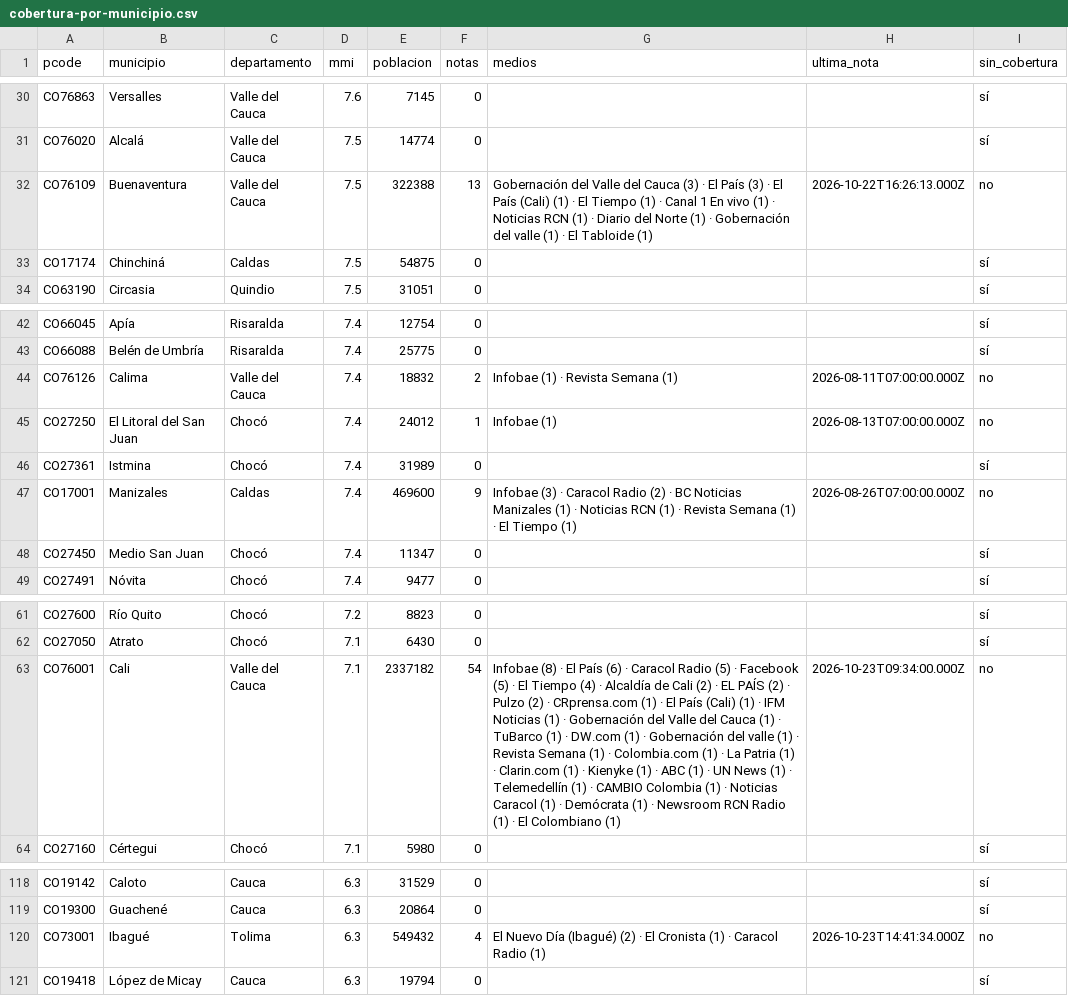
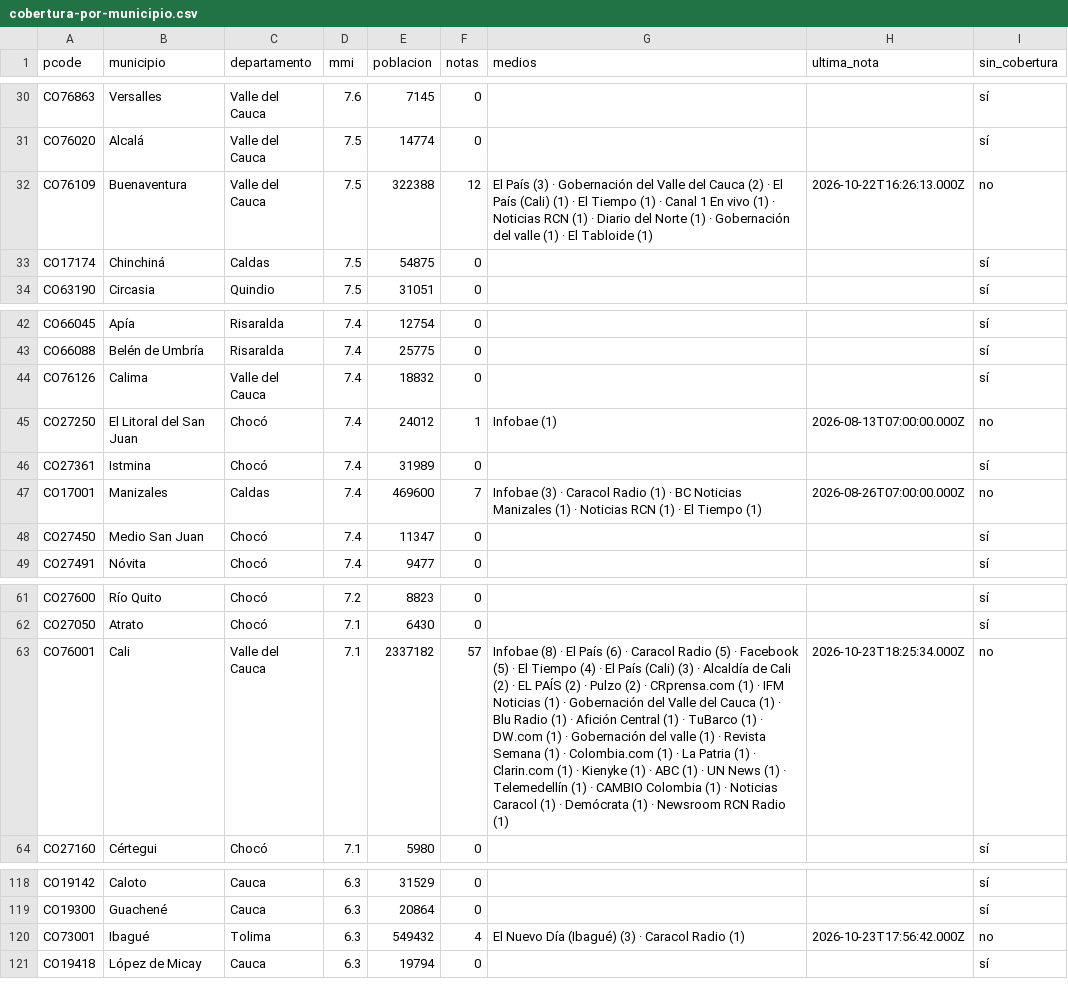
Before and after one commit to YesidAlmanzaGamba/report_cali, a CSV file: data/export/cobertura-por-municipio.csv, drawn as a sheet; only a part is shown, gaps mark what is left out; the diff covers the shown part only; the diff names each change by its address in the sheet, - before the commit and + after, or states it on an @@ line.

```diff
--- a/data/export/cobertura-por-municipio.csv
+++ b/data/export/cobertura-por-municipio.csv
-F32 (notas): 13
+F32 (notas): 12
-G32 (medios): Gobernación del Valle del Cauca (3) · El País (3) · El…
+G32 (medios): El País (3) · Gobernación del Valle del Cauca (2) · El…
-F44 (notas): 2
+F44 (notas): 0
-G44 (medios): Infobae (1) · Revista Semana (1)
+G44 (medios): (empty)
-H44 (ultima_nota): 2026-08-11T07:00:00.000Z
+H44 (ultima_nota): (empty)
-I44 (sin_cobertura): no
+I44 (sin_cobertura): sí
-F47 (notas): 9
+F47 (notas): 7
-G47 (medios): …Caracol Radio (2) · BC Noticias Manizales (1) · Noticias RCN (1) · Revista Semana (1) ·…
+G47 (medios): …Caracol Radio (1) · BC Noticias Manizales (1) · Noticias RCN (1) ·…
-F63 (notas): 54
+F63 (notas): 57
-G63 (medios): …(4) · Alcaldía de Cali (2) · EL PAÍS (2) · Pulzo (2) · CRprensa.com (1) · El País (Cali) (1) · IFM Noticias (1) · Gobernación del Valle del Cauca (1) · TuBarco (1) · DW.com (1) · Gobernación del valle (1) · Revista Semana (1) · Colombia.com (1) · La Patria (1) · Clarin.com (1) · Kienyke (1) · ABC (1) · UN News (1) · Telemedellín (1) · CAMBIO Colombia (1) · Noticias Caracol (1) · Demócrata (1) · Newsroom RCN Radio (1) · El Colombiano (1)
+G63 (medios): …(4) · El País (Cali) (3) · Alcaldía de Cali (2) · EL PAÍS (2) · Pulzo (2) · CRprensa.com (1) · IFM Noticias (1) · Gobernación del Valle del Cauca (1) · Blu Radio (1) · Afición Central (1) · TuBarco (1) · DW.com (1) · Gobernación del valle (1) · Revista Semana (1) · Colombia.com (1) · La Patria (1) · Clarin.com (1) · Kienyke (1) · ABC (1) · UN News (1) · Telemedellín (1) · CAMBIO Colombia (1) · Noticias Caracol (1) · Demócrata (1) · Newsroom RCN Radio (1)
-H63 (ultima_nota): 2026-10-23T09:34:00.000Z
+H63 (ultima_nota): 2026-10-23T18:25:34.000Z
-G120 (medios): …Día (Ibagué) (2) · El Cronista (1) · Caracol…
+G120 (medios): …Día (Ibagué) (3) · Caracol…
-H120 (ultima_nota): 2026-10-23T14:41:34.000Z
+H120 (ultima_nota): 2026-10-23T17:56:42.000Z
```
Also changed, not shown: 2 removed rows and 28 edited cells elsewhere in this file, 5 other files.
